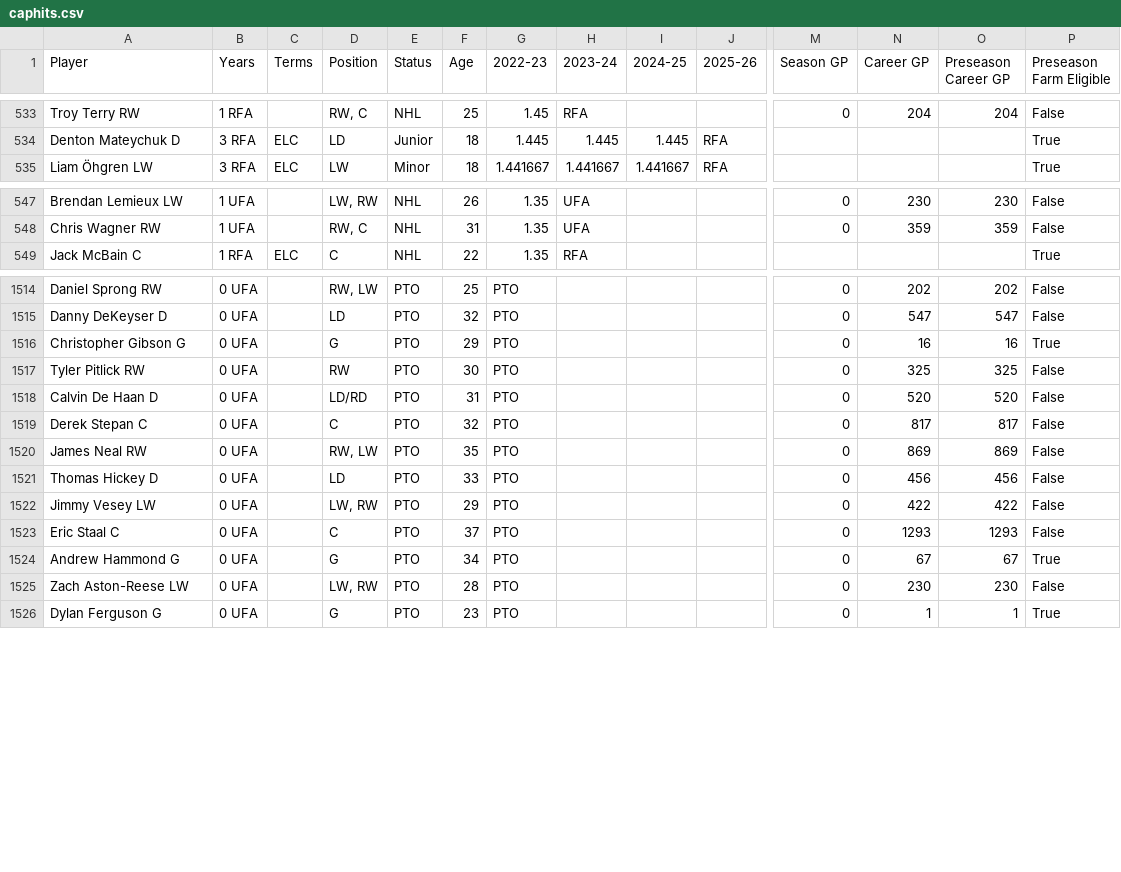
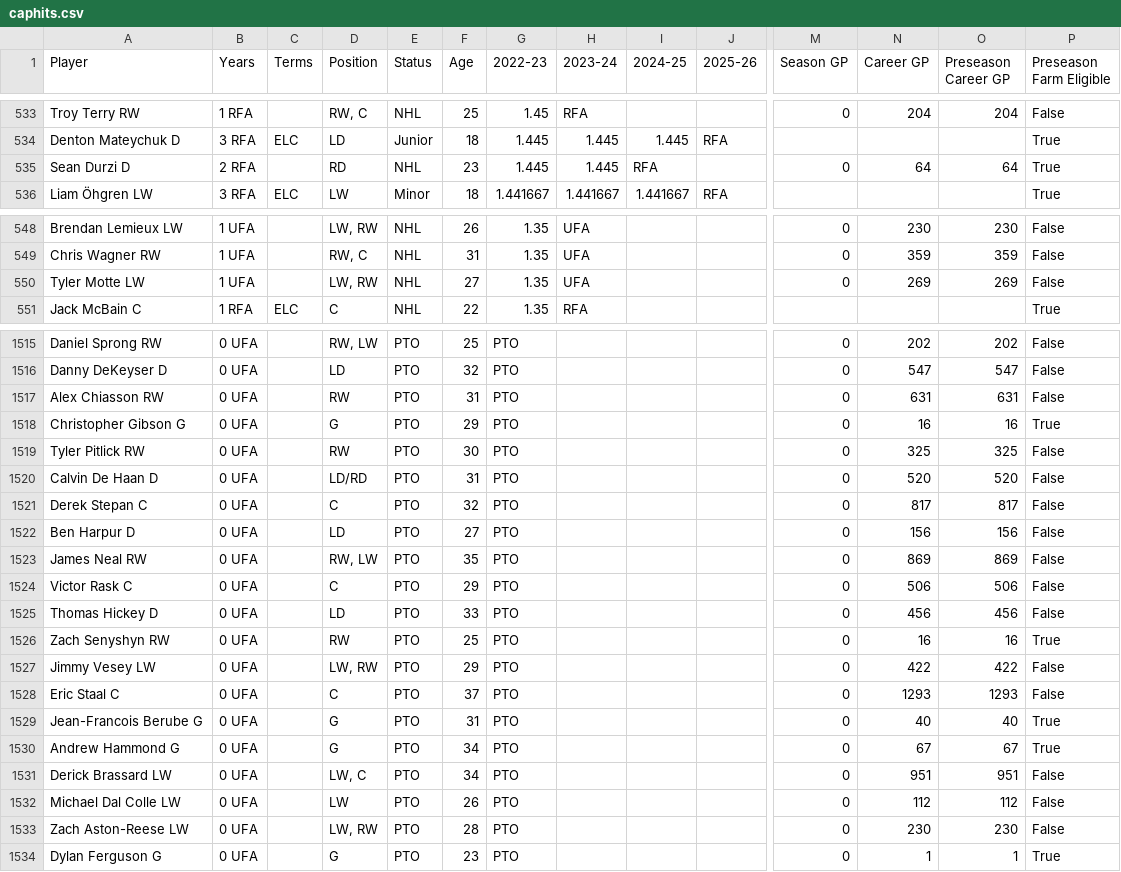
Before and after one commit to kww271/qBneK36JpdQetizHcQM7DMrCSz, a CSV file: caphits.csv, drawn as a sheet; only a part is shown, gaps mark what is left out; rows hold the shown columns only; the diff covers the shown part only; the diff names each change by its address in the sheet, - before the commit and + after, or states it on an @@ line.

Commit message:
Updated September 15, 2022 at 20:18

```diff
--- a/caphits.csv
+++ b/caphits.csv
+row 535: Sean Durzi D | 2 RFA |  | RD | NHL | 23 | 1.445 | 1.445 | RFA |  | 0 | 64 | 64 | True
+row 550: Tyler Motte LW | 1 UFA |  | LW, RW | NHL | 27 | 1.35 | UFA |  |  | 0 | 269 | 269 | False
+row 1517: Alex Chiasson RW | 0 UFA |  | RW | PTO | 31 | PTO |  |  |  | 0 | 631 | 631 | False
+row 1522: Ben Harpur D | 0 UFA |  | LD | PTO | 27 | PTO |  |  |  | 0 | 156 | 156 | False
+row 1524: Victor Rask C | 0 UFA |  | C | PTO | 29 | PTO |  |  |  | 0 | 506 | 506 | False
+row 1526: Zach Senyshyn RW | 0 UFA |  | RW | PTO | 25 | PTO |  |  |  | 0 | 16 | 16 | True
+row 1529: Jean-Francois Berube G | 0 UFA |  | G | PTO | 31 | PTO |  |  |  | 0 | 40 | 40 | True
+row 1531: Derick Brassard LW | 0 UFA |  | LW, C | PTO | 34 | PTO |  |  |  | 0 | 951 | 951 | False
+row 1532: Michael Dal Colle LW | 0 UFA |  | LW | PTO | 26 | PTO |  |  |  | 0 | 112 | 112 | False
```
Also changed, not shown: 1 removed row and 14 edited cells elsewhere in this file.
